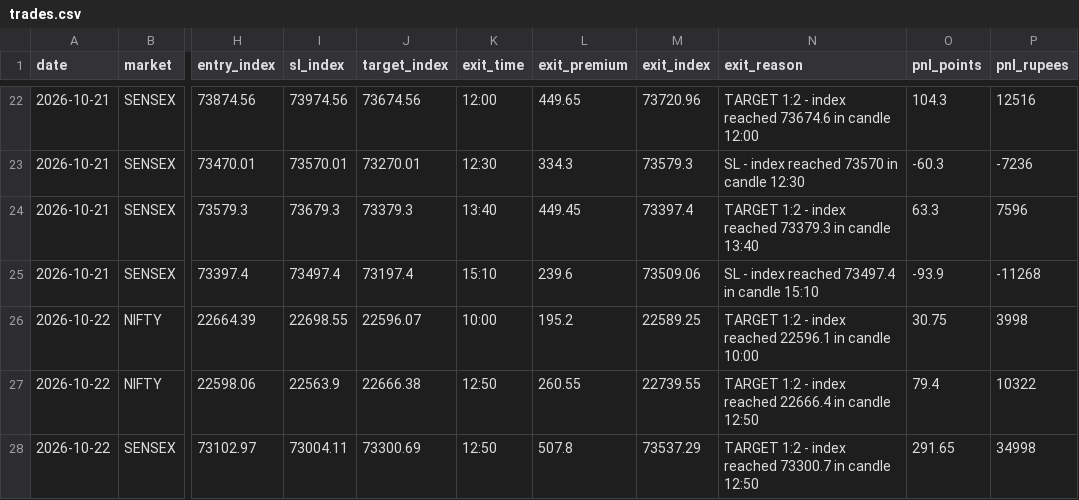
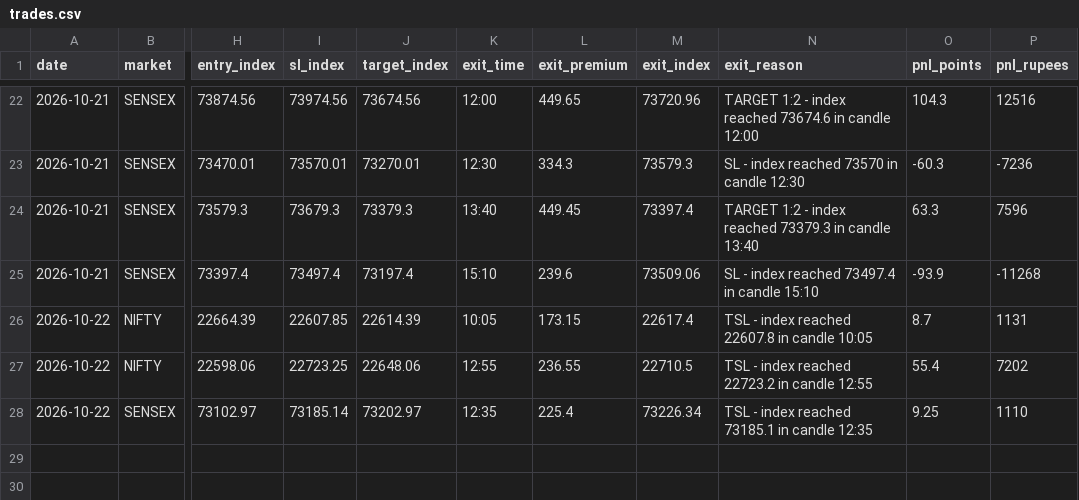
Before and after one commit to Jdingara/share_market_bava, a CSV file: history/orb/trades.csv, drawn as a sheet; only a part is shown, gaps mark what is left out; the diff names each change by its address in the sheet, - before the commit and + after, or states it on an @@ line.

Commit message:
2026-10-22 orb history (paper, target 50/100 + TSL)

```diff
--- a/history/orb/trades.csv
+++ b/history/orb/trades.csv
-I26 (sl_index): 22698.55
+I26 (sl_index): 22607.85
-J26 (target_index): 22596.07
+J26 (target_index): 22614.39
-K26 (exit_time): 10:00
+K26 (exit_time): 10:05
-L26 (exit_premium): 195.2
+L26 (exit_premium): 173.15
-M26 (exit_index): 22589.25
+M26 (exit_index): 22617.4
-N26 (exit_reason): TARGET 1:2 - index reached 22596.1 in candle 10:00
+N26 (exit_reason): TSL - index reached 22607.8 in candle 10:05
-O26 (pnl_points): 30.75
+O26 (pnl_points): 8.7
-P26 (pnl_rupees): 3998
+P26 (pnl_rupees): 1131
-I27 (sl_index): 22563.9
+I27 (sl_index): 22723.25
-J27 (target_index): 22666.38
+J27 (target_index): 22648.06
-K27 (exit_time): 12:50
+K27 (exit_time): 12:55
-L27 (exit_premium): 260.55
+L27 (exit_premium): 236.55
-M27 (exit_index): 22739.55
+M27 (exit_index): 22710.5
-N27 (exit_reason): TARGET 1:2 - index reached 22666.4 in candle 12:50
+N27 (exit_reason): TSL - index reached 22723.2 in candle 12:55
-O27 (pnl_points): 79.4
+O27 (pnl_points): 55.4
-P27 (pnl_rupees): 10322
+P27 (pnl_rupees): 7202
-I28 (sl_index): 73004.11
+I28 (sl_index): 73185.14
-J28 (target_index): 73300.69
+J28 (target_index): 73202.97
-K28 (exit_time): 12:50
+K28 (exit_time): 12:35
-L28 (exit_premium): 507.8
+L28 (exit_premium): 225.4
-M28 (exit_index): 73537.29
+M28 (exit_index): 73226.34
-N28 (exit_reason): TARGET 1:2 - index reached 73300.7 in candle 12:50
+N28 (exit_reason): TSL - index reached 73185.1 in candle 12:35
-O28 (pnl_points): 291.65
+O28 (pnl_points): 9.25
-P28 (pnl_rupees): 34998
+P28 (pnl_rupees): 1110
```
Also changed, not shown: history/orb/days.csv, 1 other file.
